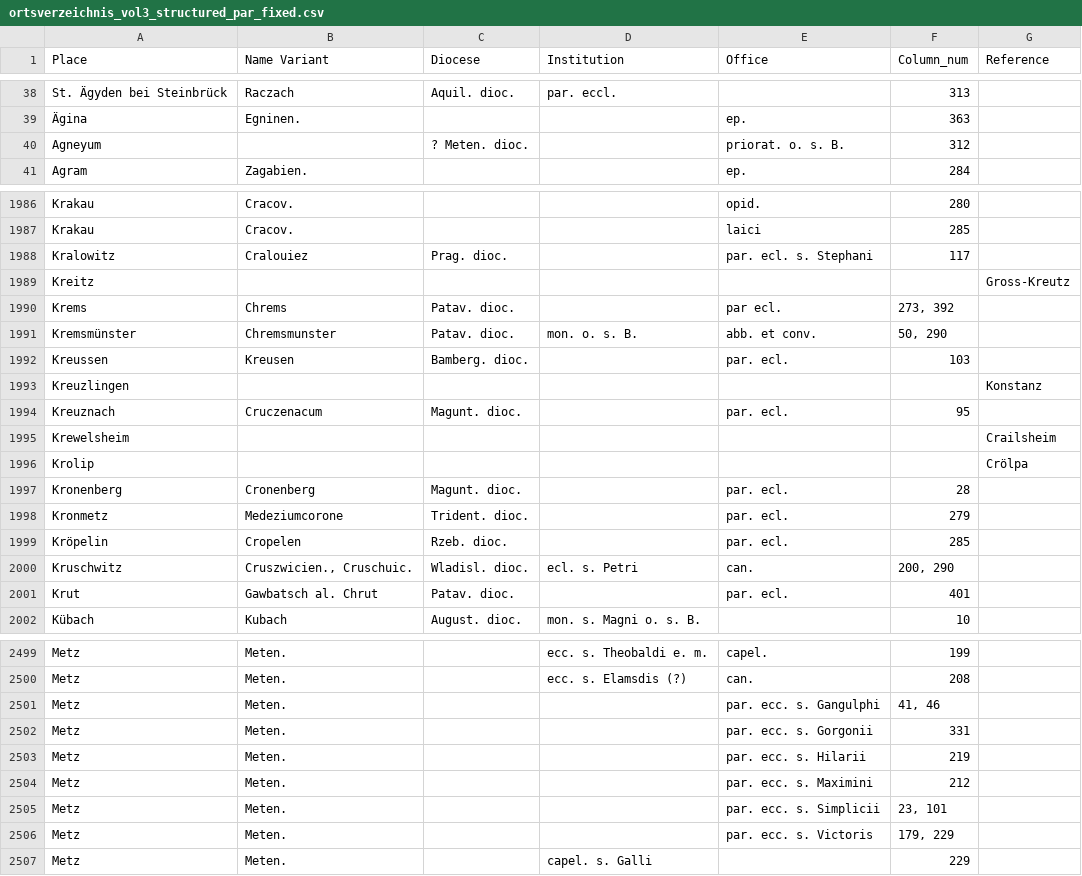
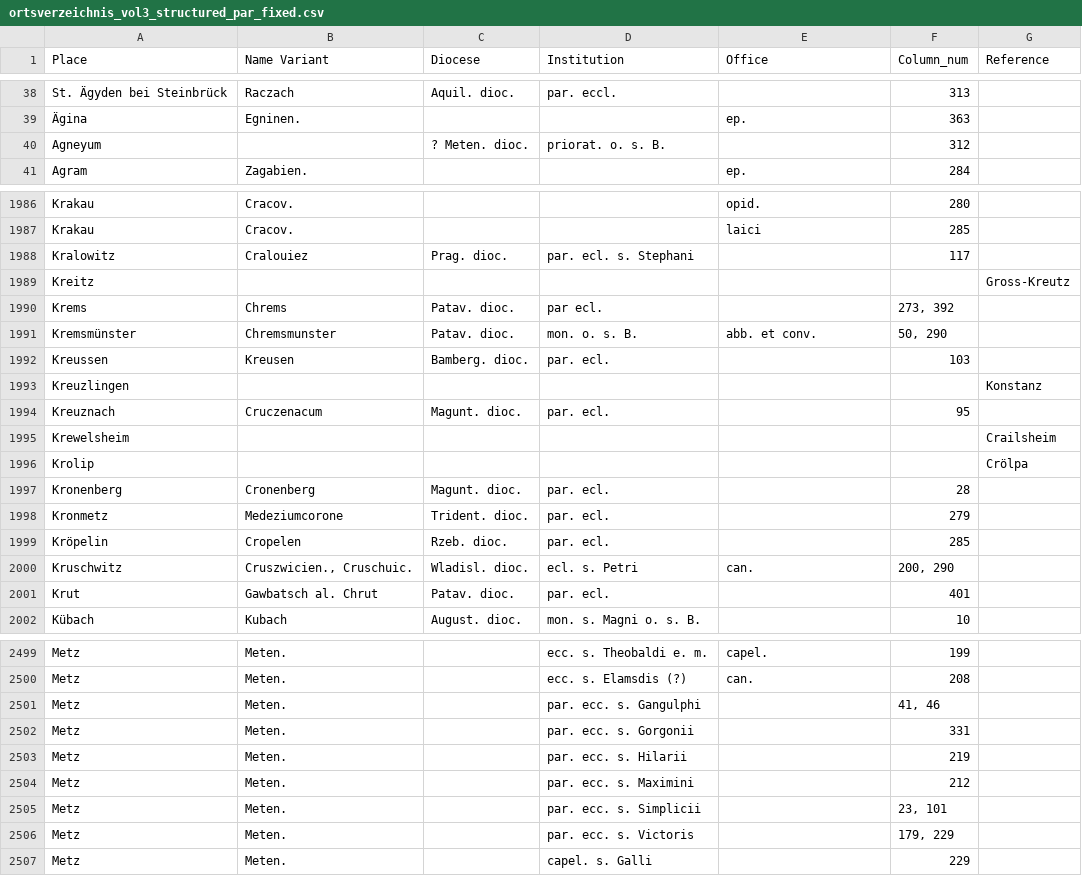
Before and after one commit to MUsmankhanzada/Structured_RG3_Places_Index, a CSV file: ortsverzeichnis_vol3_structured_par_fixed.csv, drawn as a sheet; only a part is shown, gaps mark what is left out; the diff covers the shown part only.

```diff
--- a/ortsverzeichnis_vol3_structured_par_fixed.csv
+++ b/ortsverzeichnis_vol3_structured_par_fixed.csv
@@ -39,3 +39,3 @@ St. Ägyden bei Steinbrück,Raczach,Aquil. dioc.,par. eccl.,,313,
 Ägina,Egninen.,,,ep.,363,
-Agneyum,,? Meten. dioc.,,priorat. o. s. B.,312,
+Agneyum,,? Meten. dioc.,priorat. o. s. B.,,312,
 Agram,Zagabien.,,,ep.,284,
@@ -1987,16 +1987,16 @@ Krakau,Cracov.,,,opid.,280,
 Krakau,Cracov.,,,laici,285,
-Kralowitz,Cralouiez,Prag. dioc.,,par. ecl. s. Stephani,117,
+Kralowitz,Cralouiez,Prag. dioc.,par. ecl. s. Stephani,,117,
 Kreitz,,,,,,Gross-Kreutz
-Krems,Chrems,Patav. dioc.,,par ecl.,"273, 392",
+Krems,Chrems,Patav. dioc.,par ecl.,,"273, 392",
 Kremsmünster,Chremsmunster,Patav. dioc.,mon. o. s. B.,abb. et conv.,"50, 290",
-Kreussen,Kreusen,Bamberg. dioc.,,par. ecl.,103,
+Kreussen,Kreusen,Bamberg. dioc.,par. ecl.,,103,
 Kreuzlingen,,,,,,Konstanz
-Kreuznach,Cruczenacum,Magunt. dioc.,,par. ecl.,95,
+Kreuznach,Cruczenacum,Magunt. dioc.,par. ecl.,,95,
 Krewelsheim,,,,,,Crailsheim
 Krolip,,,,,,Crölpa
-Kronenberg,Cronenberg,Magunt. dioc.,,par. ecl.,28,
-Kronmetz,Medeziumcorone,Trident. dioc.,,par. ecl.,279,
-Kröpelin,Cropelen,Rzeb. dioc.,,par. ecl.,285,
+Kronenberg,Cronenberg,Magunt. dioc.,par. ecl.,,28,
+Kronmetz,Medeziumcorone,Trident. dioc.,par. ecl.,,279,
+Kröpelin,Cropelen,Rzeb. dioc.,par. ecl.,,285,
 Kruschwitz,"Cruszwicien., Cruschuic.",Wladisl. dioc.,ecl. s. Petri,can.,"200, 290",
-Krut,Gawbatsch al. Chrut,Patav. dioc.,,par. ecl.,401,
+Krut,Gawbatsch al. Chrut,Patav. dioc.,par. ecl.,,401,
 Kübach,Kubach,August. dioc.,mon. s. Magni o. s. B.,,10,
@@ -2500,8 +2500,8 @@ Metz,Meten.,,ecc. s. Theobaldi e. m.,capel.,199,
 Metz,Meten.,,ecc. s. Elamsdis (?),can.,208,
-Metz,Meten.,,,par. ecc. s. Gangulphi,"41, 46",
-Metz,Meten.,,,par. ecc. s. Gorgonii,331,
-Metz,Meten.,,,par. ecc. s. Hilarii,219,
-Metz,Meten.,,,par. ecc. s. Maximini,212,
-Metz,Meten.,,,par. ecc. s. Simplicii,"23, 101",
-Metz,Meten.,,,par. ecc. s. Victoris,"179, 229",
+Metz,Meten.,,par. ecc. s. Gangulphi,,"41, 46",
+Metz,Meten.,,par. ecc. s. Gorgonii,,331,
+Metz,Meten.,,par. ecc. s. Hilarii,,219,
+Metz,Meten.,,par. ecc. s. Maximini,,212,
+Metz,Meten.,,par. ecc. s. Simplicii,,"23, 101",
+Metz,Meten.,,par. ecc. s. Victoris,,"179, 229",
 Metz,Meten.,,capel. s. Galli,,229,
```
Also changed, not shown: 36 edited cells elsewhere in this file, ortsverzeichnis_vol3_no_references.csv, ortsverzeichnis_vol3_no_references_mapped.csv, 2 other files.
